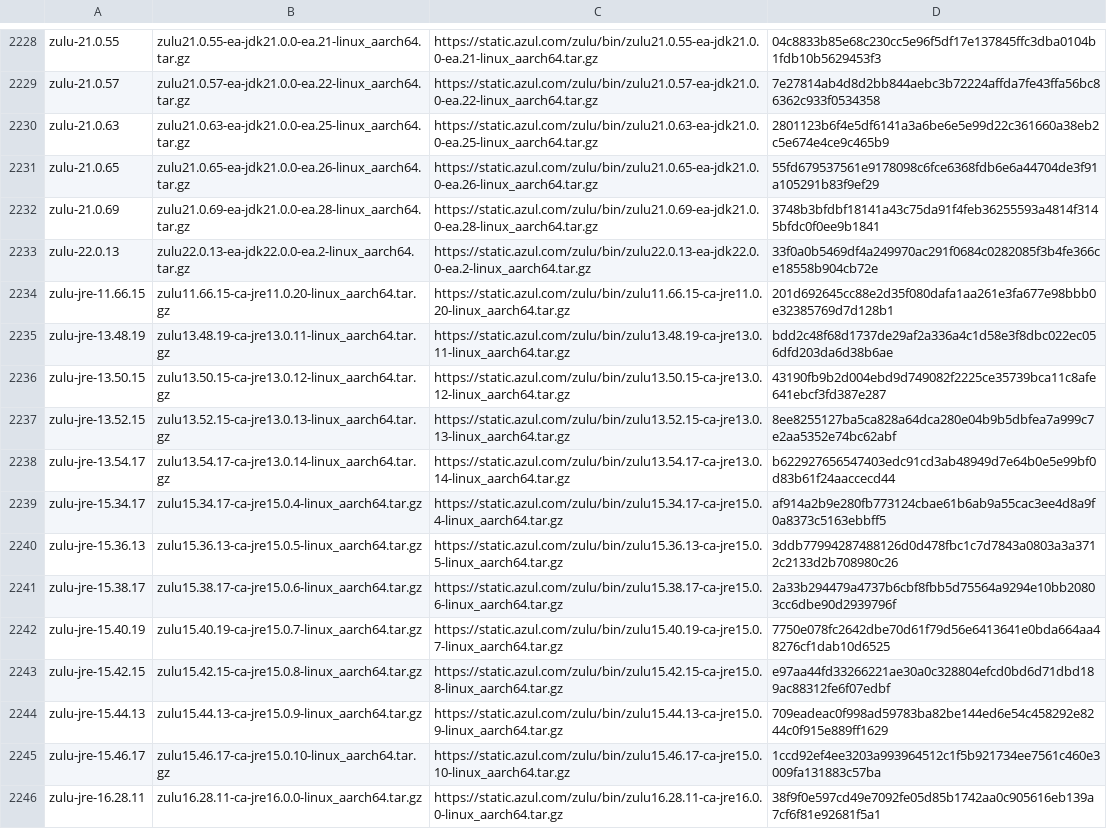
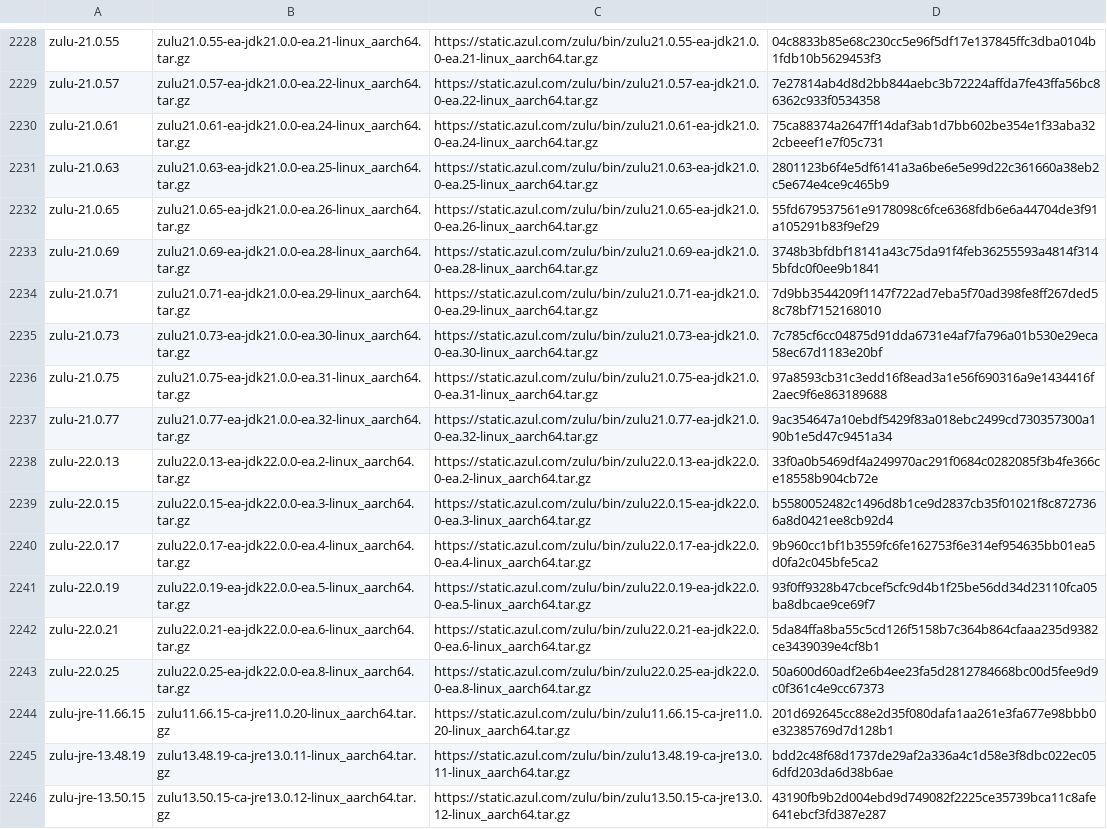
Before and after one commit to mise-plugins/rtx-java, a TSV file: data/jdk-linux-aarch64-all.tsv, drawn as a sheet; only a part is shown, gaps mark what is left out; the shorter side is filled out with more unchanged rows; the diff names each change by its address in the sheet, - before the commit and + after, or states it on an @@ line.

```diff
--- a/data/jdk-linux-aarch64-all.tsv
+++ b/data/jdk-linux-aarch64-all.tsv
+row 2230: zulu-21.0.61 | zulu21.0.61-ea-jdk21.0.0-ea.24-linux_aarch64.tar.gz | https://static.azul.com/zulu/bin/zulu21.0.61-ea-jdk21.0.0-ea.24-linux_aarch64.tar.gz | 75ca88374a2647ff14daf3ab1d7bb602be354e1f33aba322cbeeef1e7f05c731
+row 2234: zulu-21.0.71 | zulu21.0.71-ea-jdk21.0.0-ea.29-linux_aarch64.tar.gz | https://static.azul.com/zulu/bin/zulu21.0.71-ea-jdk21.0.0-ea.29-linux_aarch64.tar.gz | 7d9bb3544209f1147f722ad7eba5f70ad398fe8ff267ded58c78bf7152168010
+row 2235: zulu-21.0.73 | zulu21.0.73-ea-jdk21.0.0-ea.30-linux_aarch64.tar.gz | https://static.azul.com/zulu/bin/zulu21.0.73-ea-jdk21.0.0-ea.30-linux_aarch64.tar.gz | 7c785cf6cc04875d91dda6731e4af7fa796a01b530e29eca58ec67d1183e20bf
+row 2236: zulu-21.0.75 | zulu21.0.75-ea-jdk21.0.0-ea.31-linux_aarch64.tar.gz | https://static.azul.com/zulu/bin/zulu21.0.75-ea-jdk21.0.0-ea.31-linux_aarch64.tar.gz | 97a8593cb31c3edd16f8ead3a1e56f690316a9e1434416f2aec9f6e863189688
+row 2237: zulu-21.0.77 | zulu21.0.77-ea-jdk21.0.0-ea.32-linux_aarch64.tar.gz | https://static.azul.com/zulu/bin/zulu21.0.77-ea-jdk21.0.0-ea.32-linux_aarch64.tar.gz | 9ac354647a10ebdf5429f83a018ebc2499cd730357300a190b1e5d47c9451a34
+row 2239: zulu-22.0.15 | zulu22.0.15-ea-jdk22.0.0-ea.3-linux_aarch64.tar.gz | https://static.azul.com/zulu/bin/zulu22.0.15-ea-jdk22.0.0-ea.3-linux_aarch64.tar.gz | b5580052482c1496d8b1ce9d2837cb35f01021f8c8727366a8d0421ee8cb92d4
+row 2240: zulu-22.0.17 | zulu22.0.17-ea-jdk22.0.0-ea.4-linux_aarch64.tar.gz | https://static.azul.com/zulu/bin/zulu22.0.17-ea-jdk22.0.0-ea.4-linux_aarch64.tar.gz | 9b960cc1bf1b3559fc6fe162753f6e314ef954635bb01ea5d0fa2c045bfe5ca2
+row 2241: zulu-22.0.19 | zulu22.0.19-ea-jdk22.0.0-ea.5-linux_aarch64.tar.gz | https://static.azul.com/zulu/bin/zulu22.0.19-ea-jdk22.0.0-ea.5-linux_aarch64.tar.gz | 93f0ff9328b47cbcef5cfc9d4b1f25be56dd34d23110fca05ba8dbcae9ce69f7
+row 2242: zulu-22.0.21 | zulu22.0.21-ea-jdk22.0.0-ea.6-linux_aarch64.tar.gz | https://static.azul.com/zulu/bin/zulu22.0.21-ea-jdk22.0.0-ea.6-linux_aarch64.tar.gz | 5da84ffa8ba55c5cd126f5158b7c364b864cfaaa235d9382ce3439039e4cf8b1
+row 2243: zulu-22.0.25 | zulu22.0.25-ea-jdk22.0.0-ea.8-linux_aarch64.tar.gz | https://static.azul.com/zulu/bin/zulu22.0.25-ea-jdk22.0.0-ea.8-linux_aarch64.tar.gz | 50a600d60adf2e6b4ee23fa5d2812784668bc00d5fee9d9c0f361c4e9cc67373
```
Also changed, not shown: data/jdk-linux-aarch64-ea.tsv, data/jdk-linux-arm64-all.tsv, 9 other files.
